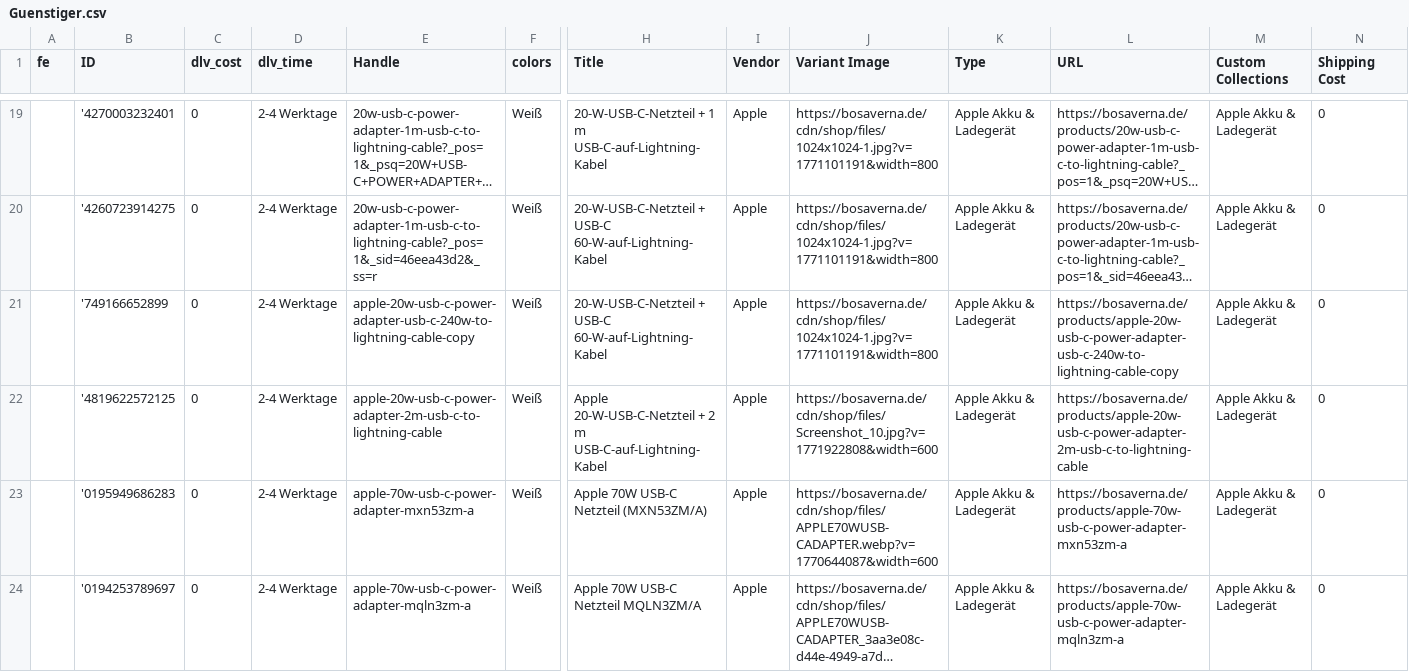
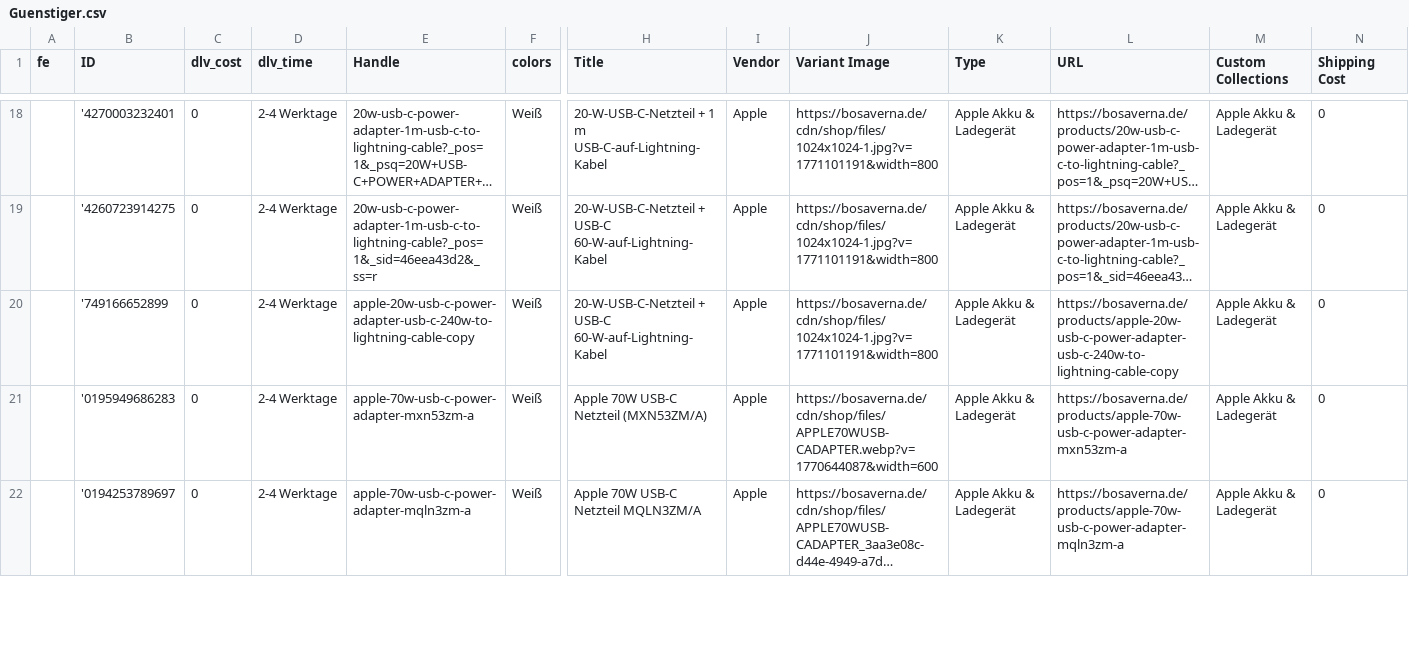
Before and after one commit to aqibali97/Feeds-Manager, a CSV file: feeds/Guenstiger.csv, drawn as a sheet; only a part is shown, gaps mark what is left out; long unchanged cells end in …; removed rows and columns are numbered as before the commit, all else as after; rows hold the shown columns only; the diff covers the shown part only; the diff names each change by its address in the sheet, - before the commit and + after, or states it on an @@ line.

Commit message:
Automatic feed update 2026-10-15 06:12

```diff
--- a/feeds/Guenstiger.csv
+++ b/feeds/Guenstiger.csv
-row 22:  | '4819622572125 | 0 | 2-4 Werktage | apple-20w-usb-c-power-adapter-2m-usb-c-to-lightning-cable | Weiß | Apple 20-W-USB-C-Netzteil + 2 m USB-C-auf-Lightning-Kabel | Apple | https://bosaverna.de/cdn/shop/files/Screenshot_10.jpg?v=1771922808&width=600 | Apple Akku & Ladegerät | https://bosaverna.de/products/apple-20w-usb-c-power-adapter-2m-usb-c-to-lightning-cable | Apple Akku & Ladegerät | 0
```
Also changed, not shown: 1 added row and 1 removed row elsewhere in this file, feeds/beslist_feed - DE.csv, feeds/beslist_feed - NL.csv, 1 other file.
